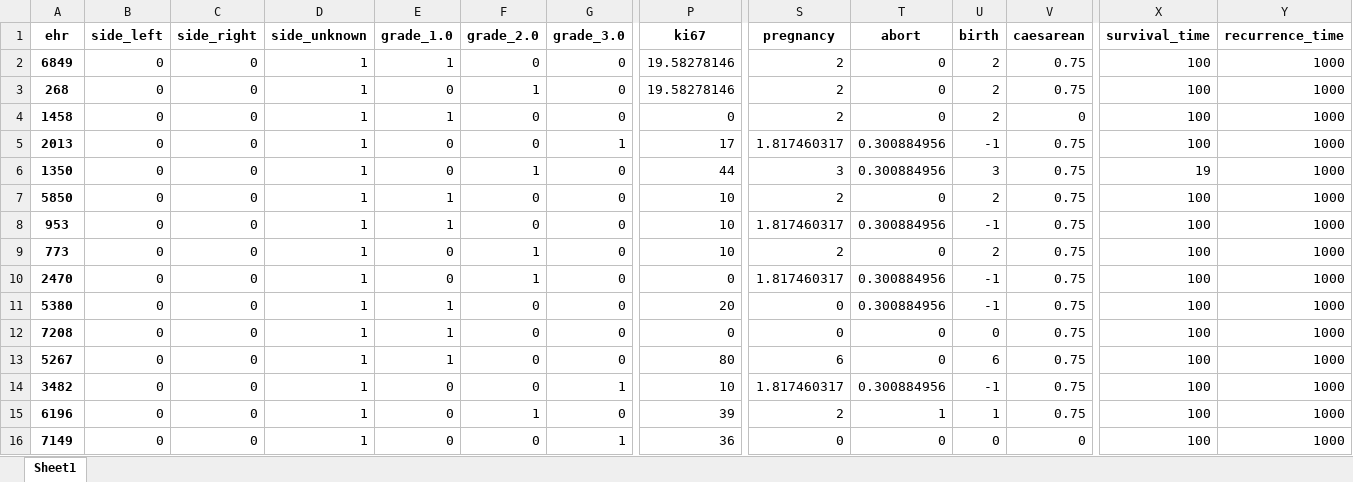
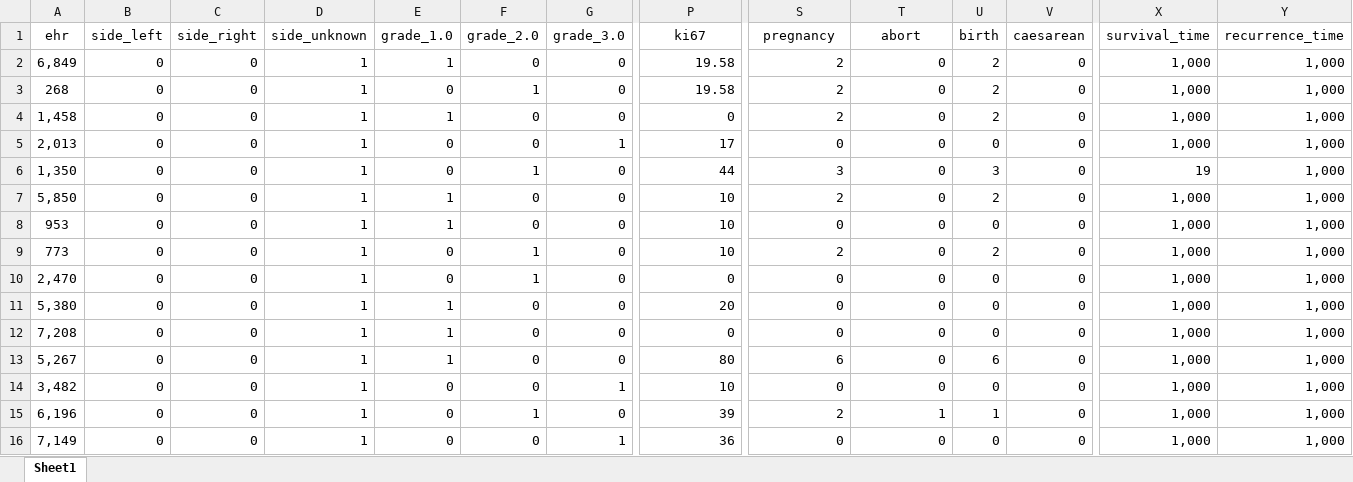
Before and after one commit to GNajeral/Data-Process, an Excel workbook: Second_Assignment/output.xlsx, sheet Sheet1, drawn as a sheet; only a part is shown, gaps mark what is left out; values as stored, in another font and other column widths than the file's, no borders; the diff covers the shown part only; the diff names each change by its address in the sheet, - before the commit and + after, or states it on an @@ line.

Commit message:
final version 1st dataset

```diff
--- a/Second_Assignment/output.xlsx (sheet Sheet1)
+++ b/Second_Assignment/output.xlsx (sheet Sheet1)
-A1:Y1 bold: on
+A1:Y1 bold: off
-A2 (ehr): 6849
+A2 (ehr): 6,849
-A2:A16 bold: on
+A2:A16 bold: off
-P2:P3 (ki67): 19.58278146
+P2:P3 (ki67): 19.58
-V2:V3 (caesarean): 0.75
+V2:V3 (caesarean): 0
-X2:X5 (survival_time): 100
+X2:X5 (survival_time): 1,000
-Y2:Y16 (recurrence_time): 1000
+Y2:Y16 (recurrence_time): 1,000
-A4 (ehr): 1458
+A4 (ehr): 1,458
-A5 (ehr): 2013
+A5 (ehr): 2,013
-S5 (pregnancy): 1.817460317
+S5 (pregnancy): 0
-T5:T6 (abort): 0.300884956
+T5:T6 (abort): 0
-U5 (birth): -1
+U5 (birth): 0
-V5:V15 (caesarean): 0.75
+V5:V15 (caesarean): 0
-A6 (ehr): 1350
+A6 (ehr): 1,350
-A7 (ehr): 5850
+A7 (ehr): 5,850
-X7:X16 (survival_time): 100
+X7:X16 (survival_time): 1,000
-S8 (pregnancy): 1.817460317
+S8 (pregnancy): 0
-T8 (abort): 0.300884956
+T8 (abort): 0
-U8 (birth): -1
+U8 (birth): 0
-A10 (ehr): 2470
+A10 (ehr): 2,470
-S10 (pregnancy): 1.817460317
+S10 (pregnancy): 0
-T10:T11 (abort): 0.300884956
+T10:T11 (abort): 0
-U10:U11 (birth): -1
+U10:U11 (birth): 0
-A11 (ehr): 5380
+A11 (ehr): 5,380
-A12 (ehr): 7208
+A12 (ehr): 7,208
-A13 (ehr): 5267
+A13 (ehr): 5,267
-A14 (ehr): 3482
+A14 (ehr): 3,482
-S14 (pregnancy): 1.817460317
+S14 (pregnancy): 0
-T14 (abort): 0.300884956
+T14 (abort): 0
-U14 (birth): -1
+U14 (birth): 0
-A15 (ehr): 6196
+A15 (ehr): 6,196
-A16 (ehr): 7149
+A16 (ehr): 7,149
```
Also changed, not shown: 1031 edited cells and cell formats elsewhere in this sheet, 1 other file.
